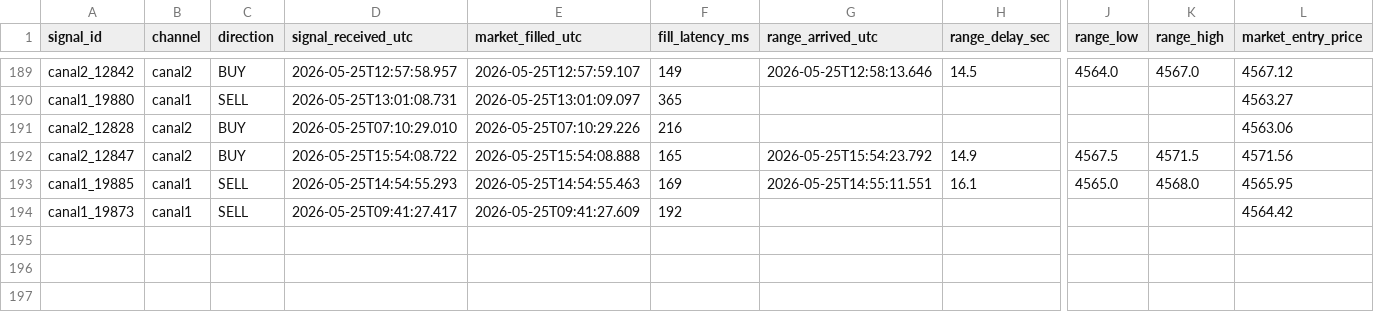
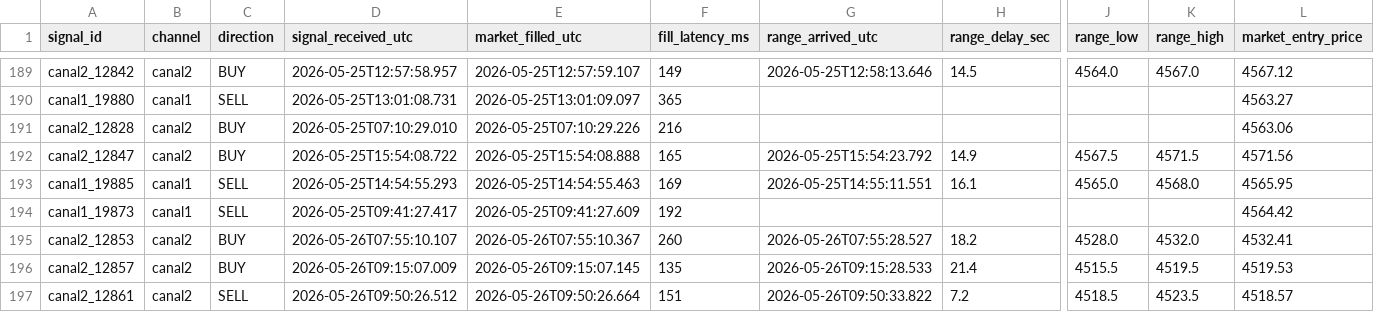
Before and after one commit to Jose-BF/telegram-signal-copier, a CSV file: data/trade_journal.csv, drawn as a sheet; only a part is shown, gaps mark what is left out; rows hold the shown columns only; the diff names each change by its address in the sheet, - before the commit and + after, or states it on an @@ line.

Commit message:
data: sesion 2026-05-26 13:09:07

```diff
--- a/data/trade_journal.csv
+++ b/data/trade_journal.csv
+row 195: canal2_12853 | canal2 | BUY | 2026-05-26T07:55:10.107 | 2026-05-26T07:55:10.367 | 260 | 2026-05-26T07:55:28.527 | 18.2 | 4528.0 | 4532.0 | 4532.41
+row 196: canal2_12857 | canal2 | BUY | 2026-05-26T09:15:07.009 | 2026-05-26T09:15:07.145 | 135 | 2026-05-26T09:15:28.533 | 21.4 | 4515.5 | 4519.5 | 4519.53
+row 197: canal2_12861 | canal2 | SELL | 2026-05-26T09:50:26.512 | 2026-05-26T09:50:26.664 | 151 | 2026-05-26T09:50:33.822 | 7.2 | 4518.5 | 4523.5 | 4518.57
```
Also changed, not shown: 3 other files.
